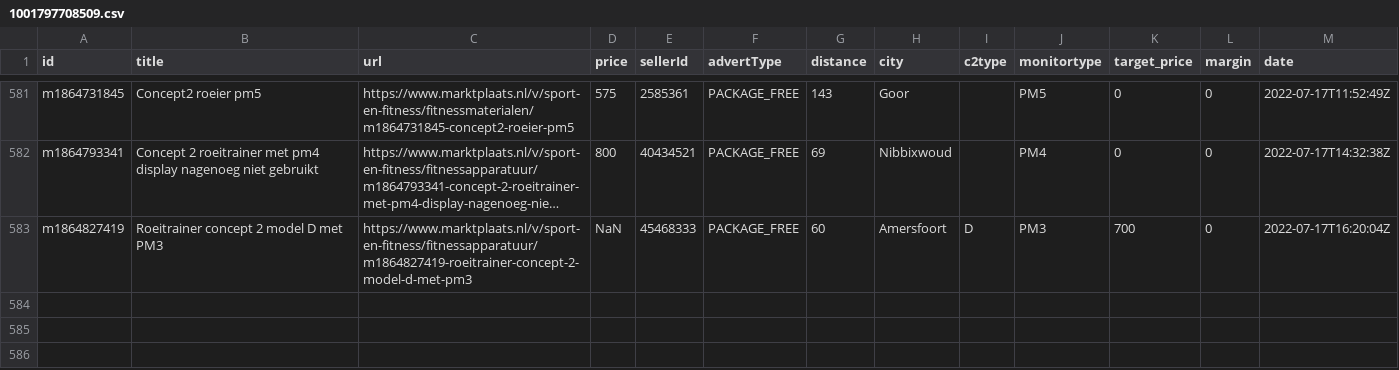
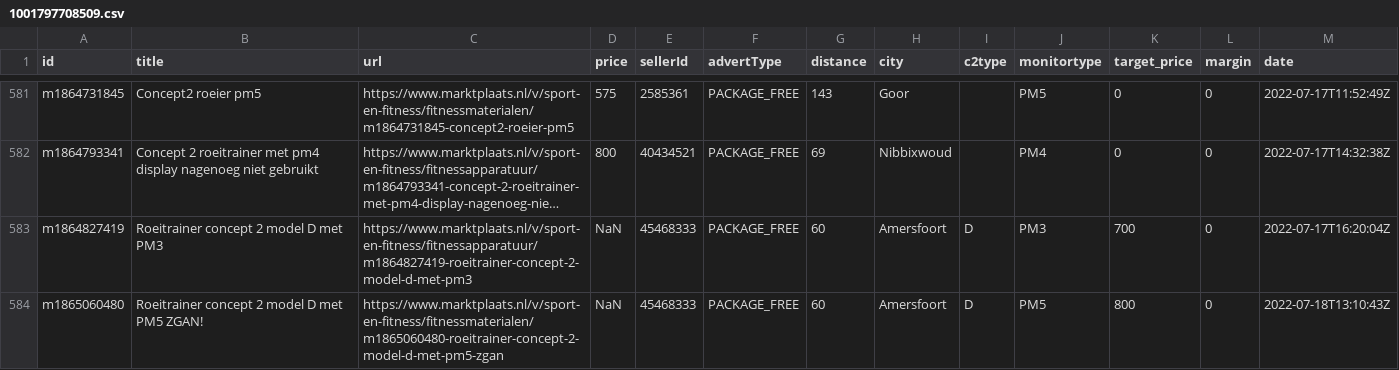
Before and after one commit to lorenzkort/marktplaats_scraper, a CSV file: jobs/datasets/channels/1001797708509.csv, drawn as a sheet; only a part is shown, gaps mark what is left out; long unchanged cells end in …; the diff names each change by its address in the sheet, - before the commit and + after, or states it on an @@ line.

Commit message:
updated datasets

```diff
--- a/jobs/datasets/channels/1001797708509.csv
+++ b/jobs/datasets/channels/1001797708509.csv
+row 584: m1865060480 | Roeitrainer concept 2 model D met PM5 ZGAN! | https://www.marktplaats.nl/v/sport-en-fitness/fitnessmaterialen/m1865060480-roeitrainer-concept-2-model-d-met-pm5-zgan | NaN | 45468333 | PACKAGE_FREE | 60 | Amersfoort | D | PM5 | 800 | 0 | 2022-07-18T13:10:43Z
```
Also changed, not shown: 1 other file.
